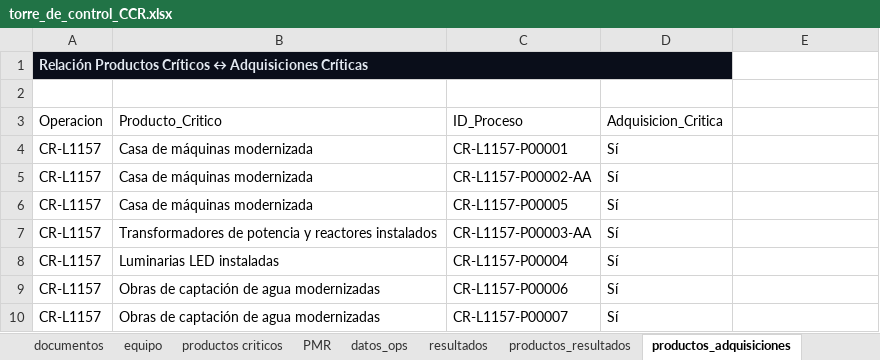
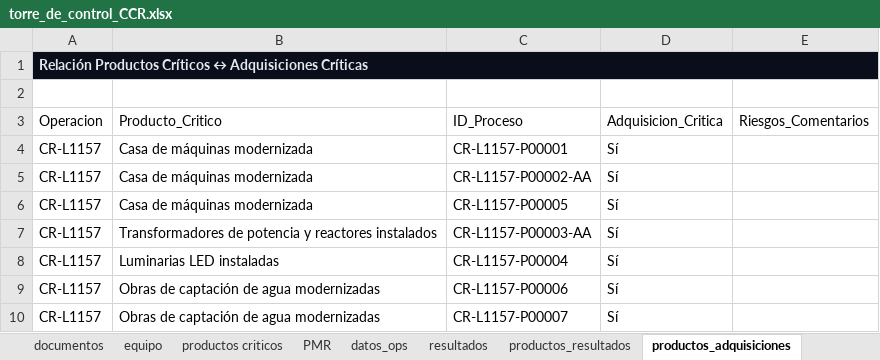
Before and after one commit to aborbonm/torre-control-ccr, an Excel workbook: torre_de_control_CCR.xlsx, sheet productos_adquisiciones, drawn as a sheet; values as stored, in another font and other column widths than the file's, no borders; the diff names each change by its address in the sheet, - before the commit and + after, or states it on an @@ line.

```diff
--- a/torre_de_control_CCR.xlsx (sheet productos_adquisiciones)
+++ b/torre_de_control_CCR.xlsx (sheet productos_adquisiciones)
-A1:D1 merged
+A1:E1 merged
-E3: (empty)
+E3: Riesgos_Comentarios
```
Also changed, not shown: sheet change log.
